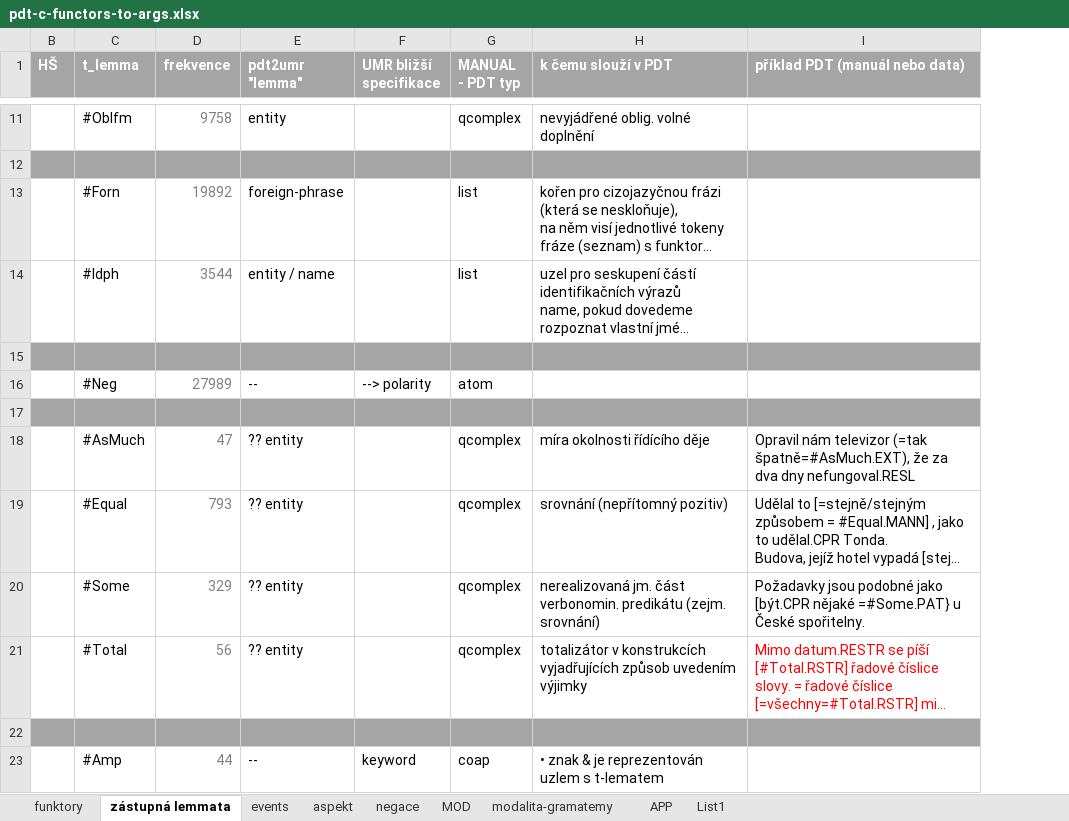
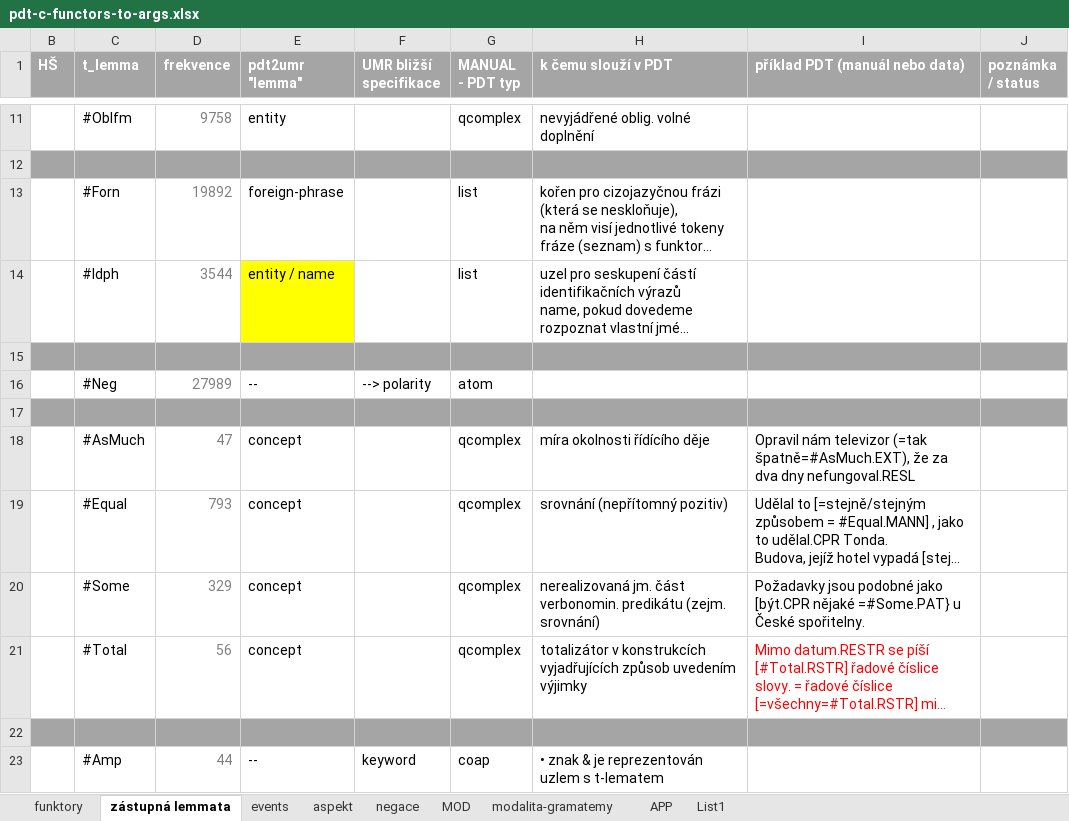
Before and after one commit to ufal/UMR, an Excel workbook: tecto2umr/pdt-c-functors-to-args.xlsx, sheet zástupná lemmata, drawn as a sheet; only a part is shown, gaps mark what is left out; long unchanged cells end in …; values as stored, in another font and other column widths than the file's, no borders; the diff covers the shown part only; the diff names each change by its address in the sheet, - before the commit and + after, or states it on an @@ line.

```diff
--- a/tecto2umr/pdt-c-functors-to-args.xlsx (sheet zástupná lemmata)
+++ b/tecto2umr/pdt-c-functors-to-args.xlsx (sheet zástupná lemmata)
+column J (poznámka / status), empty
-E14 fill: none
+E14 fill: #FFFF00
-E18:E21 (pdt2umr "lemma"): ?? entity
+E18:E21 (pdt2umr "lemma"): concept
```
Also changed, not shown: 3 edited cells and cell formats elsewhere in this sheet, sheet funktory, 1 other file.
